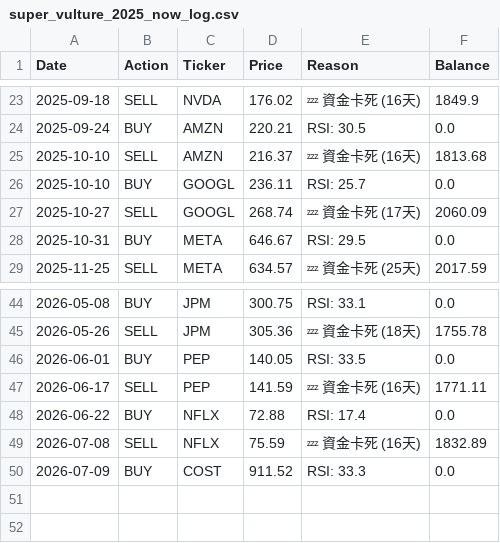
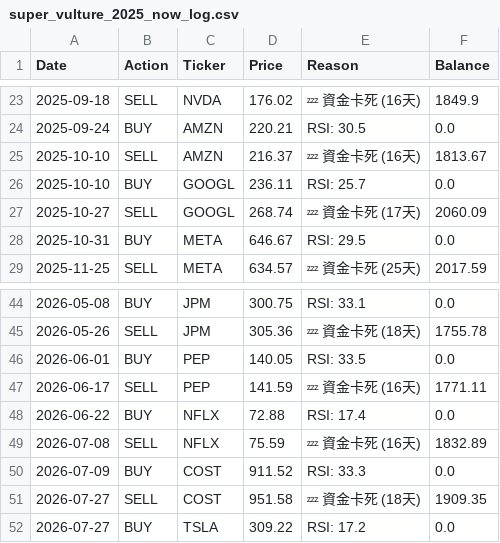
Before and after one commit to HuJonathan123/stock_web_app, a CSV file: data/super_vulture_2025_now_log.csv, drawn as a sheet; only a part is shown, gaps mark what is left out.

```diff
--- a/data/super_vulture_2025_now_log.csv
+++ b/data/super_vulture_2025_now_log.csv
@@ -24,3 +24,3 @@ Date,Action,Ticker,Price,Reason,Balance
 2025-09-24,BUY,AMZN,220.21,RSI: 30.5,0.0
-2025-10-10,SELL,AMZN,216.37,💤 資金卡死 (16天),1813.68
+2025-10-10,SELL,AMZN,216.37,💤 資金卡死 (16天),1813.67
 2025-10-10,BUY,GOOGL,236.11,RSI: 25.7,0.0
@@ -50 +50,3 @@ Date,Action,Ticker,Price,Reason,Balance
 2026-07-09,BUY,COST,911.52,RSI: 33.3,0.0
+2026-07-27,SELL,COST,951.58,💤 資金卡死 (18天),1909.35
+2026-07-27,BUY,TSLA,309.22,RSI: 17.2,0.0
```
Also changed, not shown: data/super_vulture_2024_bull_balance.csv, data/super_vulture_2025_now_balance.csv, 11 other files.
